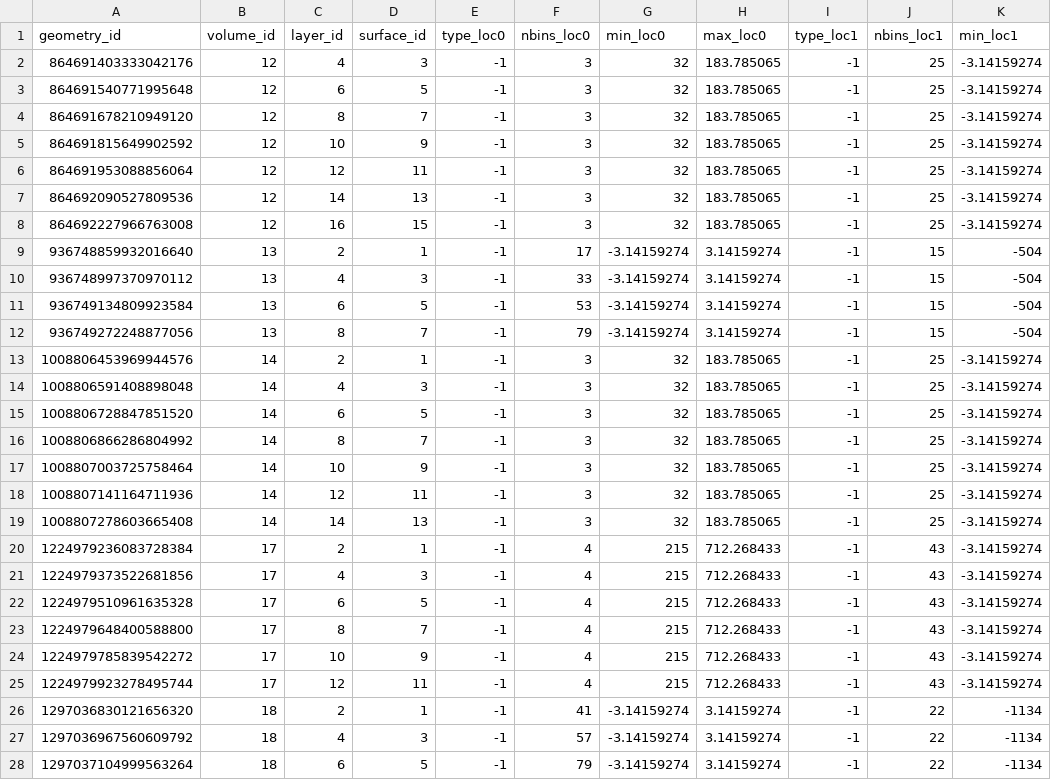
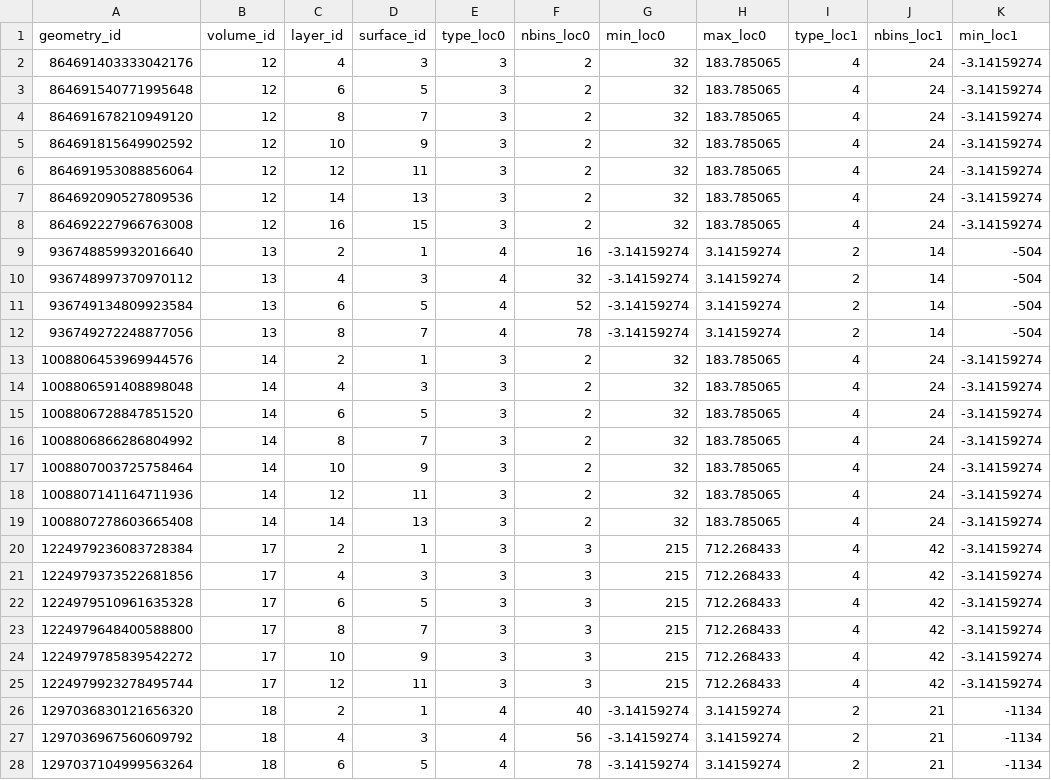
Before and after one commit to acts-project/detray, a CSV file: data/odd-surface-grids.csv, drawn as a sheet; only a part is shown; the diff covers the shown part only; the diff names each change by its address in the sheet, - before the commit and + after, or states it on an @@ line.

Commit message:
add surface finder definition

```diff
--- a/data/odd-surface-grids.csv
+++ b/data/odd-surface-grids.csv
-E2:E8 (type_loc0): -1
+E2:E8 (type_loc0): 3
-F2:F8 (nbins_loc0): 3
+F2:F8 (nbins_loc0): 2
-I2:I8 (type_loc1): -1
+I2:I8 (type_loc1): 4
-J2:J8 (nbins_loc1): 25
+J2:J8 (nbins_loc1): 24
-E9:E12 (type_loc0): -1
+E9:E12 (type_loc0): 4
-F9 (nbins_loc0): 17
+F9 (nbins_loc0): 16
-I9:I12 (type_loc1): -1
+I9:I12 (type_loc1): 2
-J9:J12 (nbins_loc1): 15
+J9:J12 (nbins_loc1): 14
-F10 (nbins_loc0): 33
+F10 (nbins_loc0): 32
-F11 (nbins_loc0): 53
+F11 (nbins_loc0): 52
-F12 (nbins_loc0): 79
+F12 (nbins_loc0): 78
-E13:E25 (type_loc0): -1
+E13:E25 (type_loc0): 3
-F13:F19 (nbins_loc0): 3
+F13:F19 (nbins_loc0): 2
-I13:I25 (type_loc1): -1
+I13:I25 (type_loc1): 4
-J13:J19 (nbins_loc1): 25
+J13:J19 (nbins_loc1): 24
-F20:F25 (nbins_loc0): 4
+F20:F25 (nbins_loc0): 3
-J20:J25 (nbins_loc1): 43
+J20:J25 (nbins_loc1): 42
-E26:E28 (type_loc0): -1
+E26:E28 (type_loc0): 4
-F26 (nbins_loc0): 41
+F26 (nbins_loc0): 40
-I26:I28 (type_loc1): -1
+I26:I28 (type_loc1): 2
-J26:J28 (nbins_loc1): 22
+J26:J28 (nbins_loc1): 21
-F27 (nbins_loc0): 57
+F27 (nbins_loc0): 56
-F28 (nbins_loc0): 79
+F28 (nbins_loc0): 78
```
Also changed, not shown: 84 edited cells elsewhere in this file, 5 other files.
